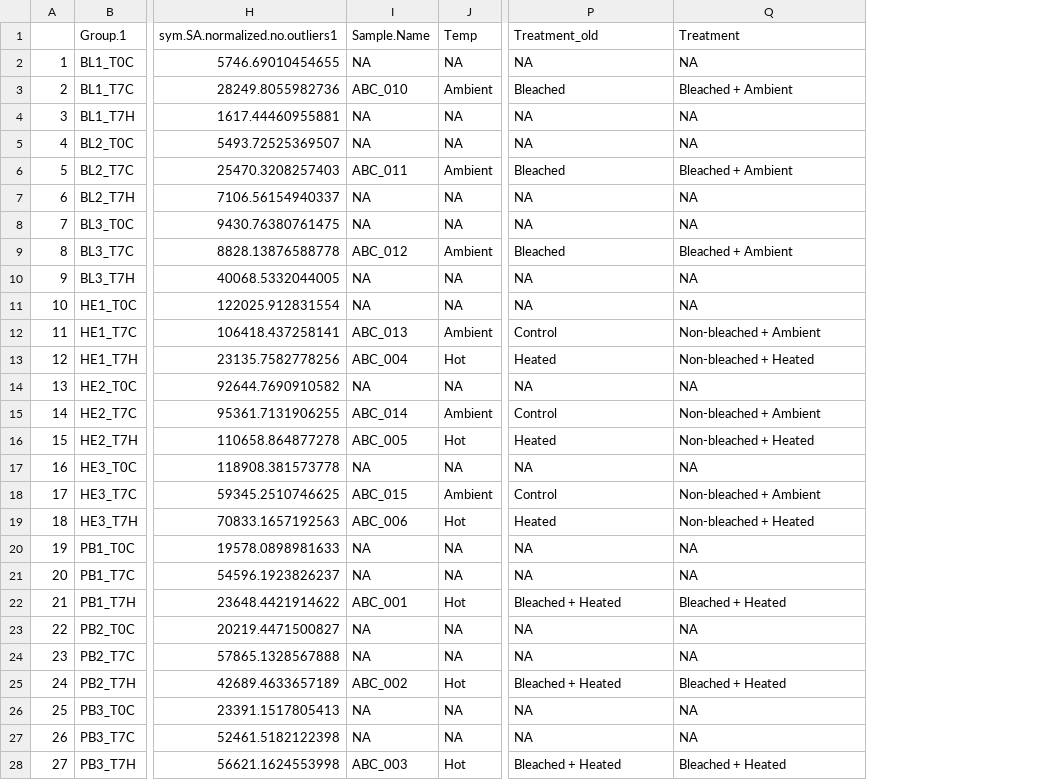
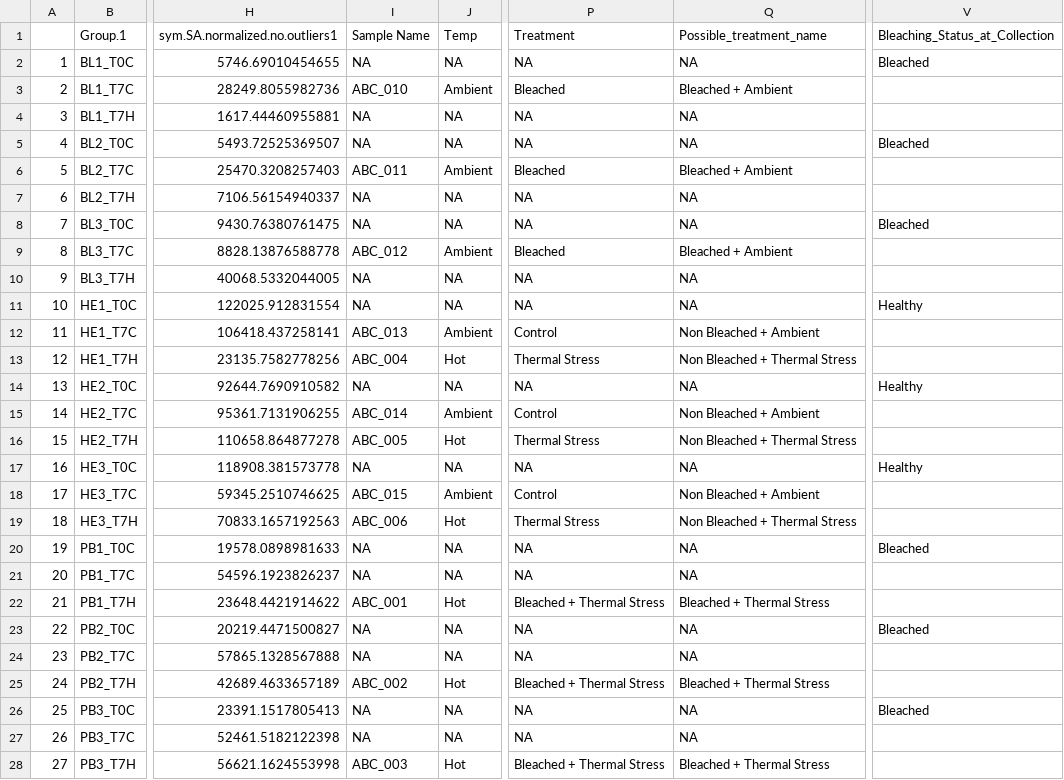
Before and after one commit to NIOZ-DOM-Analysis/ABCDom, a CSV file: output/sym_dat_aquaria_final.csv, drawn as a sheet; only a part is shown, gaps mark what is left out; the diff names each change by its address in the sheet, - before the commit and + after, or states it on an @@ line.

Commit message:
Updated Symbiodiniaceae_analysis.rmd to include new Bleaching_Status_at_Collection column. Updated associated sym_dat_aquaria_final.csv. Added new graphs and statistics to Symbiodiniaceae_density_workup.rmd.

```diff
--- a/output/sym_dat_aquaria_final.csv
+++ b/output/sym_dat_aquaria_final.csv
+column V (Bleaching_Status_at_Collection), rows 2-26: Bleached |  |  | Bleached |  |  | Bleached |  |  | Healthy |  |  | Healthy |  |  | Healthy |  |  | Bleached |  |  | Bleached |  |  | Bleached
-I1: Sample.Name
+I1: Sample Name
-P1: Treatment_old
+P1: Treatment
-Q1: Treatment
+Q1: Possible_treatment_name
-Q12 (Possible_treatment_name): Non-bleached + Ambient
+Q12 (Possible_treatment_name): Non Bleached + Ambient
-P13 (Treatment): Heated
+P13 (Treatment): Thermal Stress
-Q13 (Possible_treatment_name): Non-bleached + Heated
+Q13 (Possible_treatment_name): Non Bleached + Thermal Stress
-Q15 (Possible_treatment_name): Non-bleached + Ambient
+Q15 (Possible_treatment_name): Non Bleached + Ambient
-P16 (Treatment): Heated
+P16 (Treatment): Thermal Stress
-Q16 (Possible_treatment_name): Non-bleached + Heated
+Q16 (Possible_treatment_name): Non Bleached + Thermal Stress
-Q18 (Possible_treatment_name): Non-bleached + Ambient
+Q18 (Possible_treatment_name): Non Bleached + Ambient
-P19 (Treatment): Heated
+P19 (Treatment): Thermal Stress
-Q19 (Possible_treatment_name): Non-bleached + Heated
+Q19 (Possible_treatment_name): Non Bleached + Thermal Stress
-P22 (Treatment): Bleached + Heated
+P22 (Treatment): Bleached + Thermal Stress
-Q22 (Possible_treatment_name): Bleached + Heated
+Q22 (Possible_treatment_name): Bleached + Thermal Stress
-P25 (Treatment): Bleached + Heated
+P25 (Treatment): Bleached + Thermal Stress
-Q25 (Possible_treatment_name): Bleached + Heated
+Q25 (Possible_treatment_name): Bleached + Thermal Stress
-P28 (Treatment): Bleached + Heated
+P28 (Treatment): Bleached + Thermal Stress
-Q28 (Possible_treatment_name): Bleached + Heated
+Q28 (Possible_treatment_name): Bleached + Thermal Stress
```
Also changed, not shown: 2 other files.
